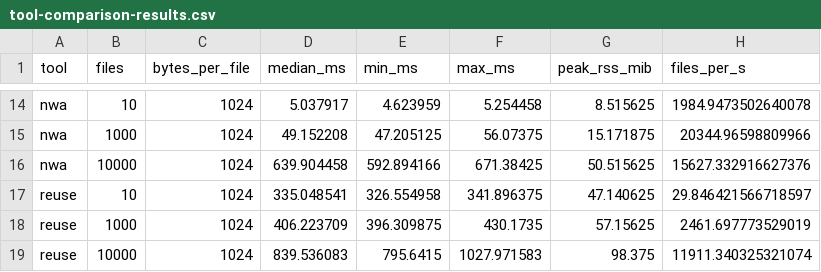
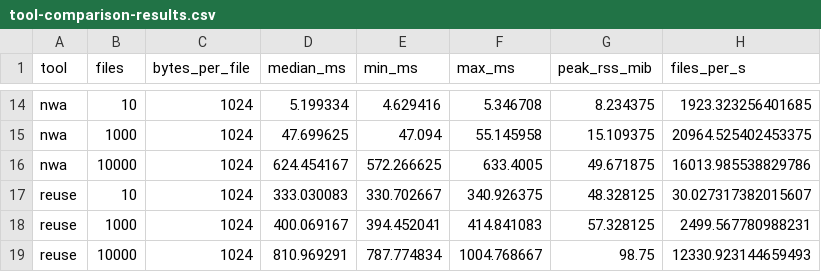
Before and after one commit to frgfm/lint-my-headers, a CSV file: docs/assets/benchmarks/tool-comparison-results.csv, drawn as a sheet; only a part is shown, gaps mark what is left out; the diff covers the shown part only; the diff names each change by its address in the sheet, - before the commit and + after, or states it on an @@ line.

```diff
--- a/docs/assets/benchmarks/tool-comparison-results.csv
+++ b/docs/assets/benchmarks/tool-comparison-results.csv
-D14 (median_ms): 5.037917
+D14 (median_ms): 5.199334
-E14 (min_ms): 4.623959
+E14 (min_ms): 4.629416
-F14 (max_ms): 5.254458
+F14 (max_ms): 5.346708
-G14 (peak_rss_mib): 8.515625
+G14 (peak_rss_mib): 8.234375
-H14 (files_per_s): 1984.9473502640078
+H14 (files_per_s): 1923.323256401685
-D15 (median_ms): 49.152208
+D15 (median_ms): 47.699625
-E15 (min_ms): 47.205125
+E15 (min_ms): 47.094
-F15 (max_ms): 56.07375
+F15 (max_ms): 55.145958
-G15 (peak_rss_mib): 15.171875
+G15 (peak_rss_mib): 15.109375
-H15 (files_per_s): 20344.96598809966
+H15 (files_per_s): 20964.525402453375
-D16 (median_ms): 639.904458
+D16 (median_ms): 624.454167
-E16 (min_ms): 592.894166
+E16 (min_ms): 572.266625
-F16 (max_ms): 671.38425
+F16 (max_ms): 633.4005
-G16 (peak_rss_mib): 50.515625
+G16 (peak_rss_mib): 49.671875
-H16 (files_per_s): 15627.332916627376
+H16 (files_per_s): 16013.985538829786
-D17 (median_ms): 335.048541
+D17 (median_ms): 333.030083
-E17 (min_ms): 326.554958
+E17 (min_ms): 330.702667
-F17 (max_ms): 341.896375
+F17 (max_ms): 340.926375
-G17 (peak_rss_mib): 47.140625
+G17 (peak_rss_mib): 48.328125
-H17 (files_per_s): 29.846421566718597
+H17 (files_per_s): 30.027317382015607
-D18 (median_ms): 406.223709
+D18 (median_ms): 400.069167
-E18 (min_ms): 396.309875
+E18 (min_ms): 394.452041
-F18 (max_ms): 430.1735
+F18 (max_ms): 414.841083
-G18 (peak_rss_mib): 57.15625
+G18 (peak_rss_mib): 57.328125
-H18 (files_per_s): 2461.697773529019
+H18 (files_per_s): 2499.567780988231
-D19 (median_ms): 839.536083
+D19 (median_ms): 810.969291
-E19 (min_ms): 795.6415
+E19 (min_ms): 787.774834
-F19 (max_ms): 1027.971583
+F19 (max_ms): 1004.768667
-G19 (peak_rss_mib): 98.375
+G19 (peak_rss_mib): 98.75
-H19 (files_per_s): 11911.340325321074
+H19 (files_per_s): 12330.923144659493
```
Also changed, not shown: 58 edited cells elsewhere in this file, docs/assets/benchmarks/tool-comparison-samples.csv, 4 other files.
